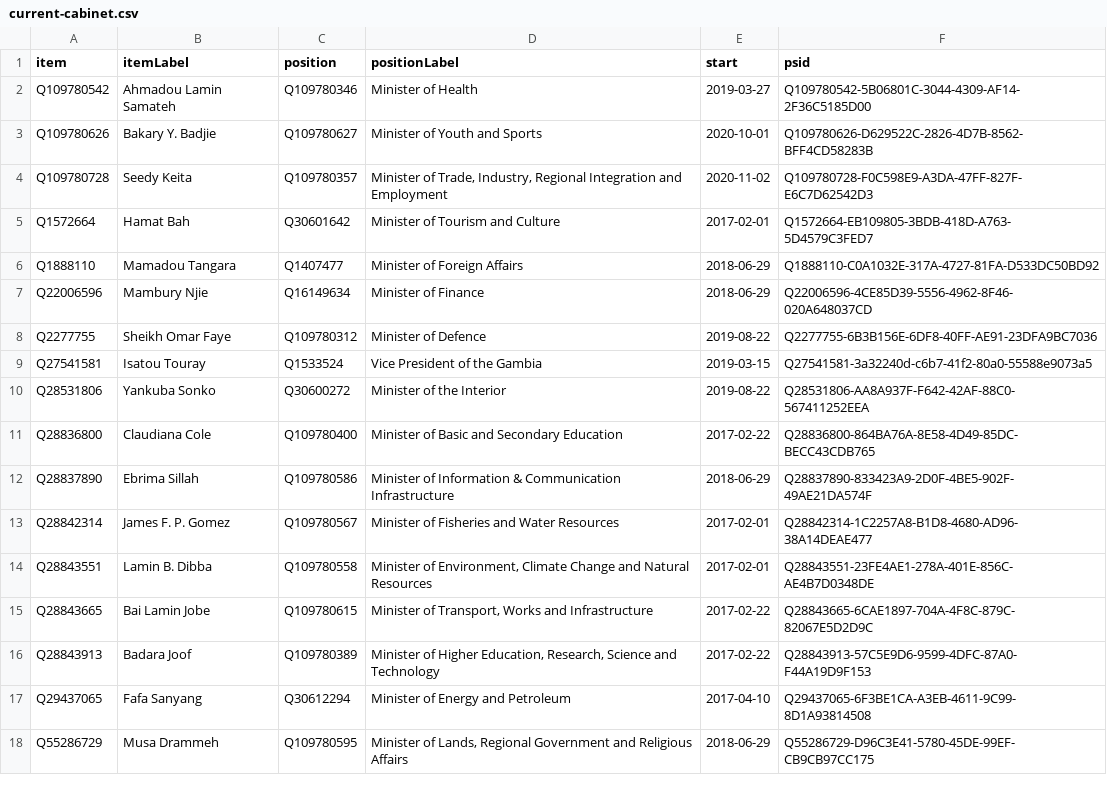
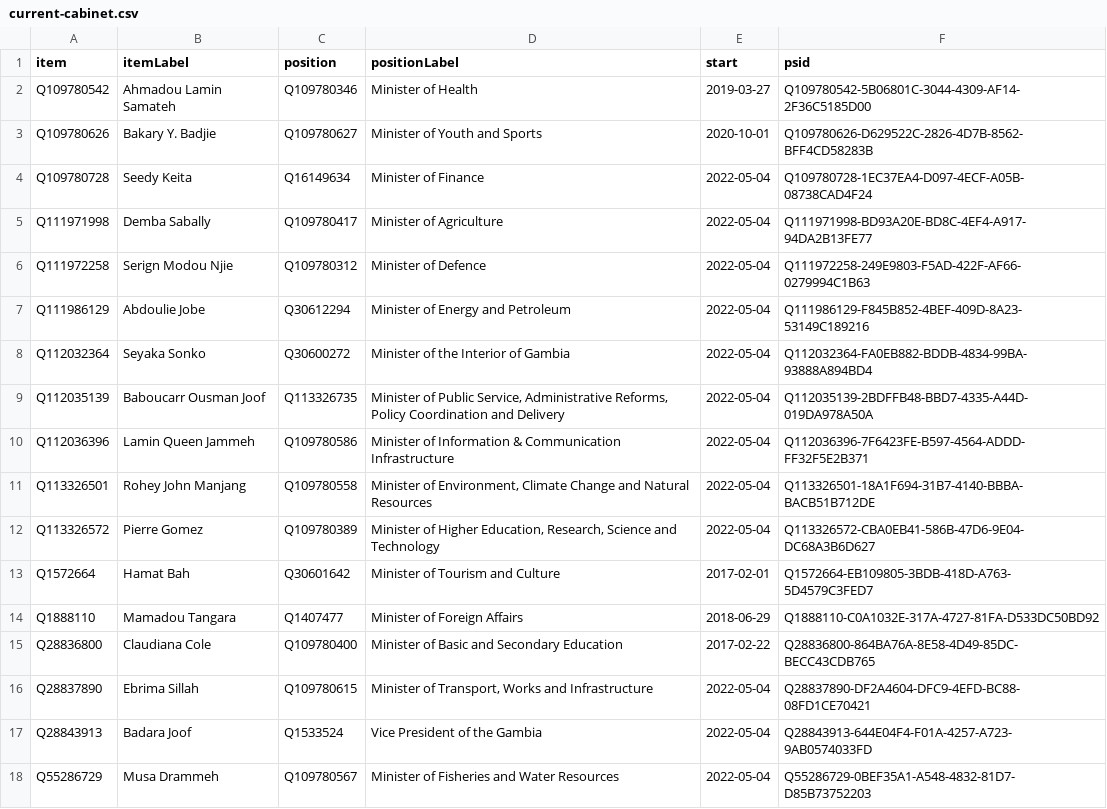
Before and after one commit to every-politician-scrapers/gambia-ministers, a CSV file: wikidata/results/current-cabinet.csv, drawn as a sheet; only a part is shown; the diff covers the shown part only.

```diff
--- a/wikidata/results/current-cabinet.csv
+++ b/wikidata/results/current-cabinet.csv
@@ -3,16 +3,16 @@ Q109780542,Ahmadou Lamin Samateh,Q109780346,Minister of Health,2019-03-27,Q10978
 Q109780626,Bakary Y. Badjie,Q109780627,Minister of Youth and Sports,2020-10-01,Q109780626-D629522C-2826-4D7B-8562-BFF4CD58283B
-Q109780728,Seedy Keita,Q109780357,"Minister of Trade, Industry, Regional Integration and Employment",2020-11-02,Q109780728-F0C598E9-A3DA-47FF-827F-E6C7D62542D3
+Q109780728,Seedy Keita,Q16149634,Minister of Finance,2022-05-04,Q109780728-1EC37EA4-D097-4ECF-A05B-08738CAD4F24
+Q111971998,Demba Sabally,Q109780417,Minister of Agriculture,2022-05-04,Q111971998-BD93A20E-BD8C-4EF4-A917-94DA2B13FE77
+Q111972258,Serign Modou Njie,Q109780312,Minister of Defence,2022-05-04,Q111972258-249E9803-F5AD-422F-AF66-0279994C1B63
+Q111986129,Abdoulie Jobe,Q30612294,Minister of Energy and Petroleum,2022-05-04,Q111986129-F845B852-4BEF-409D-8A23-53149C189216
+Q112032364,Seyaka Sonko,Q30600272,Minister of the Interior of Gambia,2022-05-04,Q112032364-FA0EB882-BDDB-4834-99BA-93888A894BD4
+Q112035139,Baboucarr Ousman Joof,Q113326735,"Minister of Public Service, Administrative Reforms, Policy Coordination and Delivery",2022-05-04,Q112035139-2BDFFB48-BBD7-4335-A44D-019DA978A50A
+Q112036396,Lamin Queen Jammeh,Q109780586,Minister of Information & Communication Infrastructure,2022-05-04,Q112036396-7F6423FE-B597-4564-ADDD-FF32F5E2B371
+Q113326501,Rohey John Manjang,Q109780558,"Minister of Environment, Climate Change and Natural Resources",2022-05-04,Q113326501-18A1F694-31B7-4140-BBBA-BACB51B712DE
+Q113326572,Pierre Gomez,Q109780389,"Minister of Higher Education, Research, Science and Technology",2022-05-04,Q113326572-CBA0EB41-586B-47D6-9E04-DC68A3B6D627
 Q1572664,Hamat Bah,Q30601642,Minister of Tourism and Culture,2017-02-01,Q1572664-EB109805-3BDB-418D-A763-5D4579C3FED7
 Q1888110,Mamadou Tangara,Q1407477,Minister of Foreign Affairs,2018-06-29,Q1888110-C0A1032E-317A-4727-81FA-D533DC50BD92
-Q22006596,Mambury Njie,Q16149634,Minister of Finance,2018-06-29,Q22006596-4CE85D39-5556-4962-8F46-020A648037CD
-Q2277755,Sheikh Omar Faye,Q109780312,Minister of Defence,2019-08-22,Q2277755-6B3B156E-6DF8-40FF-AE91-23DFA9BC7036
-Q27541581,Isatou Touray,Q1533524,Vice President of the Gambia,2019-03-15,Q27541581-3a32240d-c6b7-41f2-80a0-55588e9073a5
-Q28531806,Yankuba Sonko,Q30600272,Minister of the Interior,2019-08-22,Q28531806-AA8A937F-F642-42AF-88C0-567411252EEA
 Q28836800,Claudiana Cole,Q109780400,Minister of Basic and Secondary Education,2017-02-22,Q28836800-864BA76A-8E58-4D49-85DC-BECC43CDB765
-Q28837890,Ebrima Sillah,Q109780586,Minister of Information & Communication Infrastructure,2018-06-29,Q28837890-833423A9-2D0F-4BE5-902F-49AE21DA574F
-Q28842314,James F. P. Gomez,Q109780567,Minister of Fisheries and Water Resources,2017-02-01,Q28842314-1C2257A8-B1D8-4680-AD96-38A14DEAE477
-Q28843551,Lamin B. Dibba,Q109780558,"Minister of Environment, Climate Change and Natural Resources",2017-02-01,Q28843551-23FE4AE1-278A-401E-856C-AE4B7D0348DE
-Q28843665,Bai Lamin Jobe,Q109780615,"Minister of Transport, Works and Infrastructure",2017-02-22,Q28843665-6CAE1897-704A-4F8C-879C-82067E5D2D9C
-Q28843913,Badara Joof,Q109780389,"Minister of Higher Education, Research, Science and Technology",2017-02-22,Q28843913-57C5E9D6-9599-4DFC-87A0-F44A19D9F153
-Q29437065,Fafa Sanyang,Q30612294,Minister of Energy and Petroleum,2017-04-10,Q29437065-6F3BE1CA-A3EB-4611-9C99-8D1A93814508
-Q55286729,Musa Drammeh,Q109780595,"Minister of Lands, Regional Government and Religious Affairs",2018-06-29,Q55286729-D96C3E41-5780-45DE-99EF-CB9CB97CC175
+Q28837890,Ebrima Sillah,Q109780615,"Minister of Transport, Works and Infrastructure",2022-05-04,Q28837890-DF2A4604-DFC9-4EFD-BC88-08FD1CE70421
+Q28843913,Badara Joof,Q1533524,Vice President of the Gambia,2022-05-04,Q28843913-644E04F4-F01A-4257-A723-9AB0574033FD
+Q55286729,Musa Drammeh,Q109780567,Minister of Fisheries and Water Resources,2022-05-04,Q55286729-0BEF35A1-A548-4832-81D7-D85B73752203
```
Also changed, not shown: 2 added rows and 1 removed row elsewhere in this file, wikidata/results/all-cabinets.csv.
